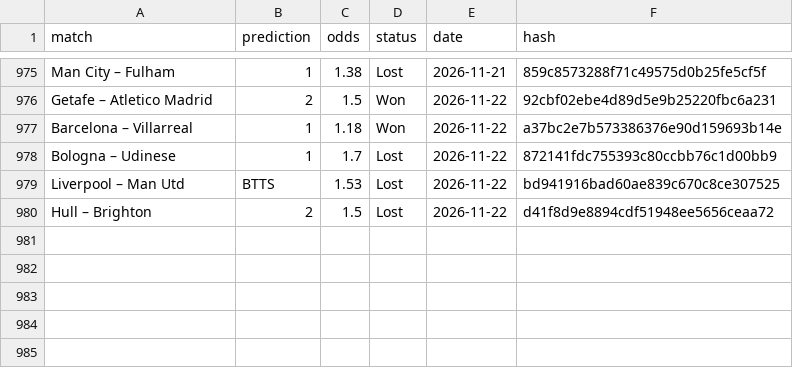
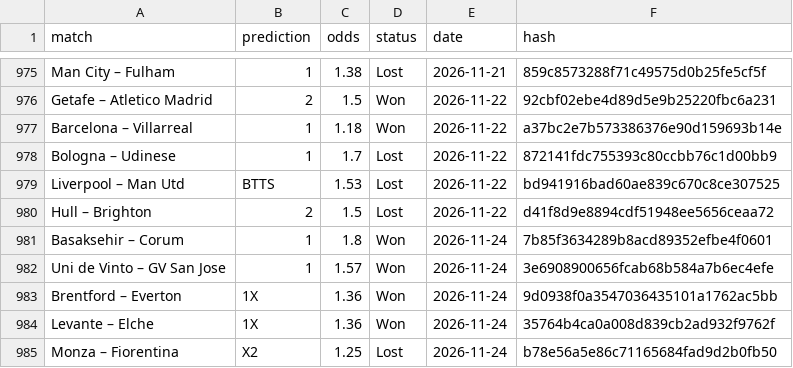
Before and after one commit to dchumari/bet-history, a CSV file: data/finished_bets.csv, drawn as a sheet; only a part is shown, gaps mark what is left out.

```diff
--- a/data/finished_bets.csv
+++ b/data/finished_bets.csv
@@ -980 +980,6 @@ Liverpool – Man Utd,BTTS,1.53,Lost,2026-11-22,bd941916bad60ae839c670c8ce307525
 Hull – Brighton,2,1.5,Lost,2026-11-22,d41f8d9e8894cdf51948ee5656ceaa72
+Basaksehir – Corum,1,1.8,Won,2026-11-24,7b85f3634289b8acd89352efbe4f0601
+Uni de Vinto – GV San Jose,1,1.57,Won,2026-11-24,3e6908900656fcab68b584a7b6ec4efe
+Brentford – Everton,1X,1.36,Won,2026-11-24,9d0938f0a3547036435101a1762ac5bb
+Levante – Elche,1X,1.36,Won,2026-11-24,35764b4ca0a008d839cb2ad932f9762f
+Monza – Fiorentina,X2,1.25,Lost,2026-11-24,b78e56a5e86c71165684fad9d2b0fb50
```
Also changed, not shown: 1 other file.
